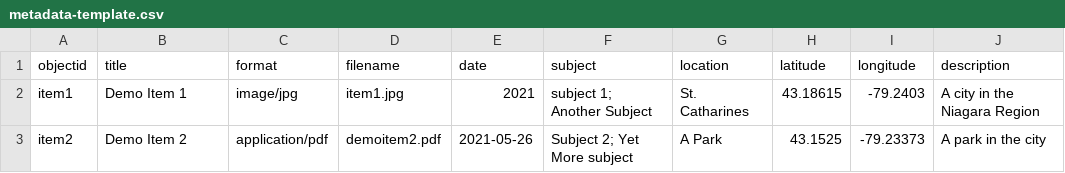
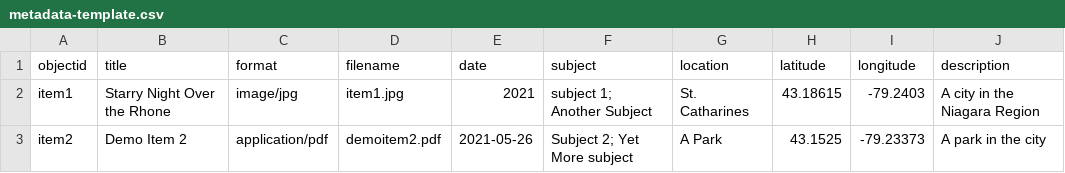
Before and after one commit to ianmball/iantest, a CSV file: _data/metadata-template.csv, drawn as a sheet.

Commit message:
Add files via upload

```diff
--- a/_data/metadata-template.csv
+++ b/_data/metadata-template.csv
@@ -1,3 +1,3 @@
 objectid,title,format,filename,date,subject,location,latitude,longitude,description
-item1,Demo Item 1,image/jpg,item1.jpg,2021,subject 1; Another Subject,St. Catharines,43.18615,-79.2403,A city in the Niagara Region
+item1,Starry Night Over the Rhone,image/jpg,item1.jpg,2021,subject 1; Another Subject,St. Catharines,43.18615,-79.2403,A city in the Niagara Region
 item2,Demo Item 2,application/pdf,demoitem2.pdf,2021-05-26,Subject 2; Yet More subject,A Park,43.1525,-79.23373,A park in the city
```
